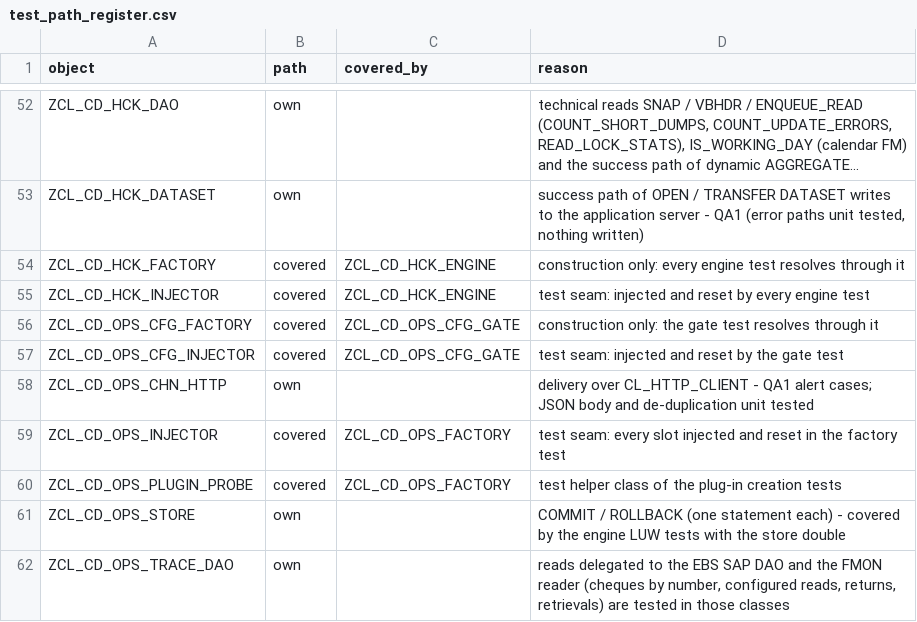
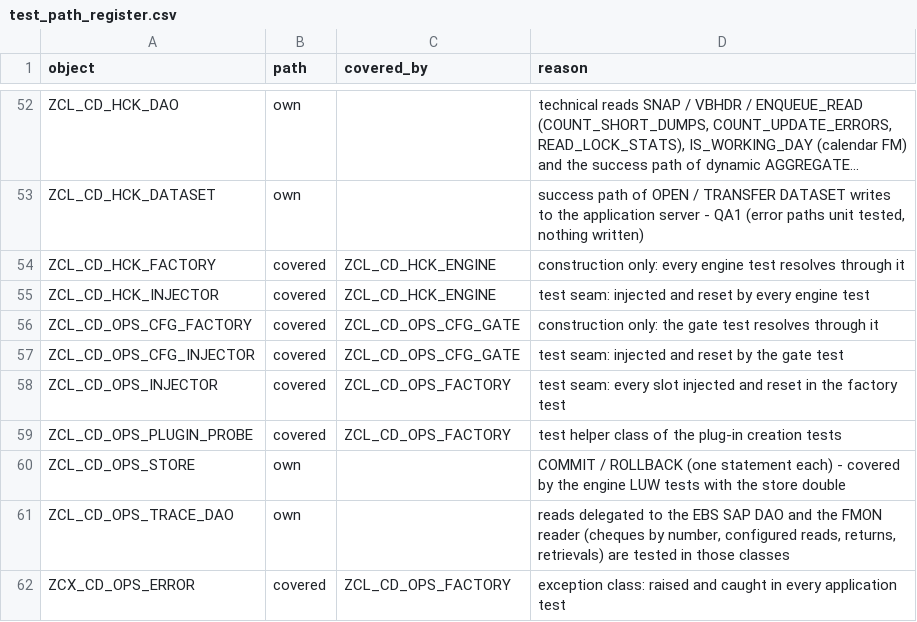
Before and after one commit to jaideep247/bai, a CSV file: ops-suite/tools/test_path_register.csv, drawn as a sheet; only a part is shown, gaps mark what is left out; the shorter side is filled out with more unchanged rows; long unchanged cells end in …; the diff names each change by its address in the sheet, - before the commit and + after, or states it on an @@ line.

```diff
--- a/ops-suite/tools/test_path_register.csv
+++ b/ops-suite/tools/test_path_register.csv
-row 58: ZCL_CD_OPS_CHN_HTTP | own |  | delivery over CL_HTTP_CLIENT - QA1 alert cases; JSON body and de-duplication unit tested
```
Also changed, not shown: ops-suite/docs/Changed_Artifacts.csv, ops-suite/docs/Coverage_Run_Register.csv, 16 other files.
